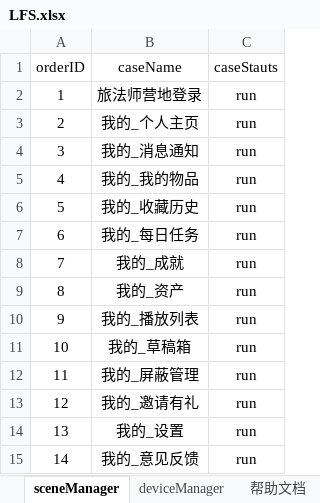
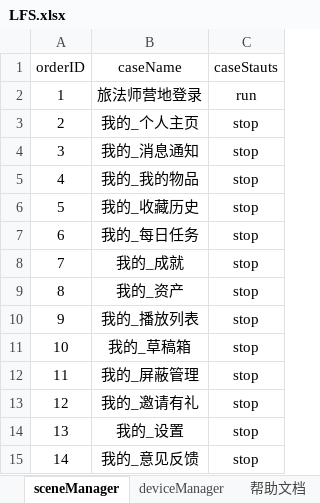
Before and after one commit to 100400824/gaea, an Excel workbook: LFS.xlsx, sheet sceneManager, drawn as a sheet; values as stored, in another font and other column widths than the file's, no borders; the diff names each change by its address in the sheet, - before the commit and + after, or states it on an @@ line.

```diff
--- a/LFS.xlsx (sheet sceneManager)
+++ b/LFS.xlsx (sheet sceneManager)
-C3:C15 (caseStauts): run
+C3:C15 (caseStauts): stop
```
Also changed, not shown: sheet 我的_意见反馈, sheet 我的_每日任务, other sheet tabs, 10 other files.
